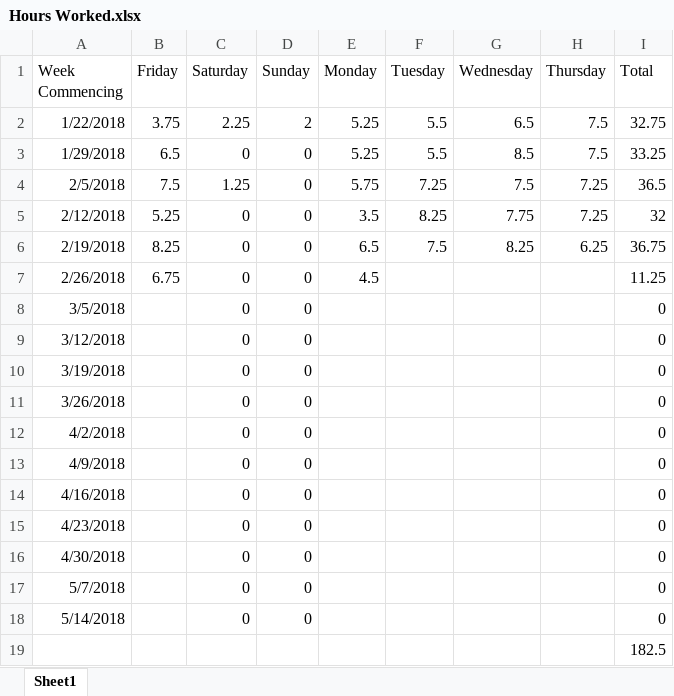
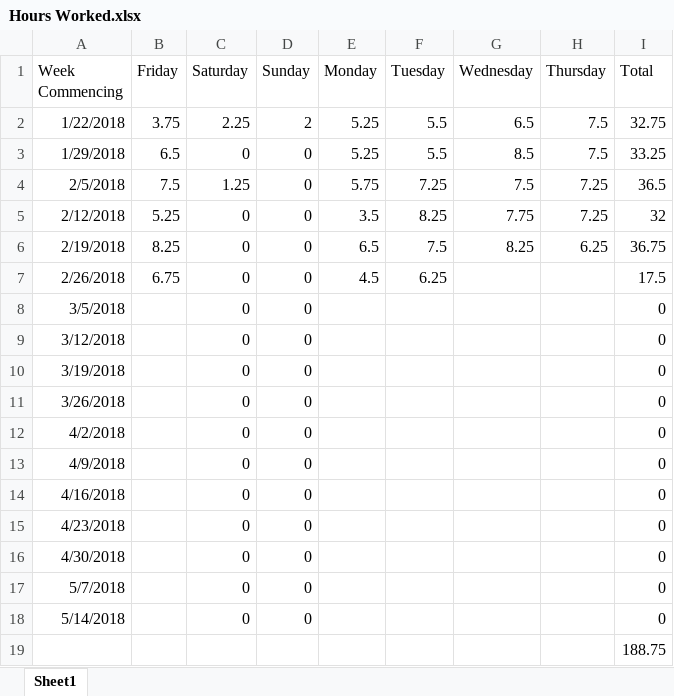
Before and after one commit to Arwedda/PRCO304, an Excel workbook: Hours Worked.xlsx, sheet Sheet1, drawn as a sheet; values as stored, in another font and other column widths than the file's, no borders; the diff names each change by its address in the sheet, - before the commit and + after, or states it on an @@ line.

```diff
--- a/Hours Worked.xlsx (sheet Sheet1)
+++ b/Hours Worked.xlsx (sheet Sheet1)
-F7 (Tuesday): (empty)
+F7 (Tuesday): 6.25
-I7 (Total): 11.25
+I7 (Total): 17.5
-I19 (Total): 182.5
+I19 (Total): 188.75
```
Also changed, not shown: 11 other files.
